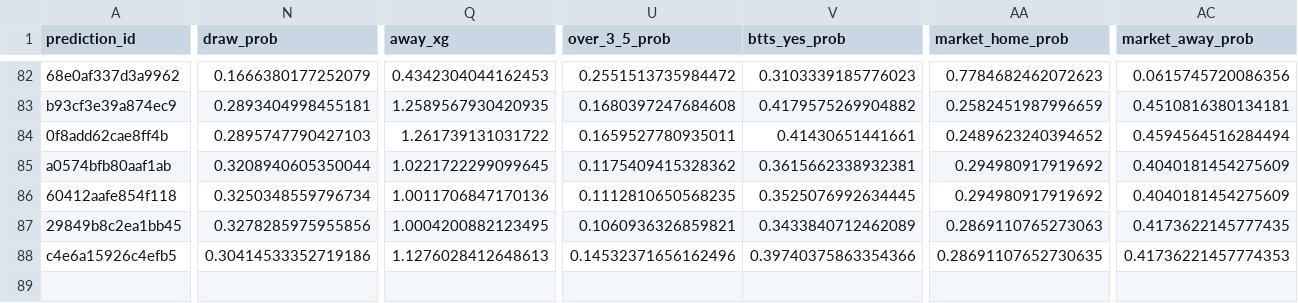
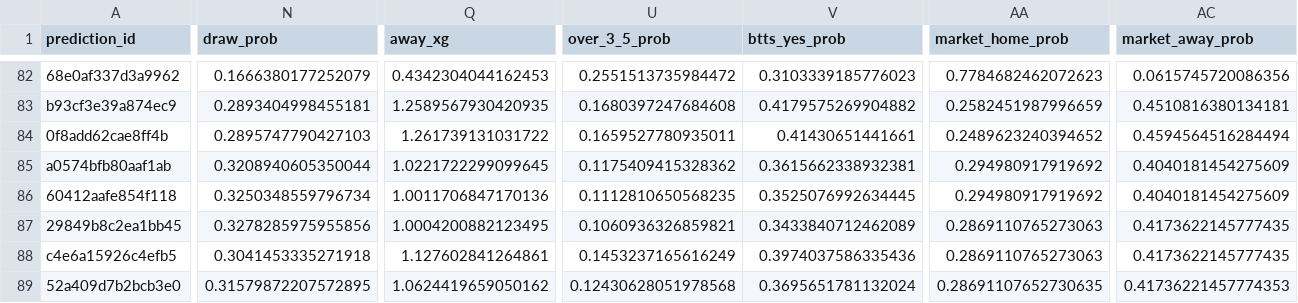
Before and after one commit to fpernett/worldcup_alpha_model, a CSV file: data/prediction_ledger.csv, drawn as a sheet; only a part is shown, gaps mark what is left out; rows hold the shown columns only; the diff names each change by its address in the sheet, - before the commit and + after, or states it on an @@ line.

Commit message:
Fix duplicate entry and add new prediction data for FIFA World Cup 2026 Third-place match

```diff
--- a/data/prediction_ledger.csv
+++ b/data/prediction_ledger.csv
-N88 (draw_prob): 0.30414533352719186
+N88 (draw_prob): 0.3041453335271918
-Q88 (away_xg): 1.1276028412648613
+Q88 (away_xg): 1.127602841264861
-U88 (over_3_5_prob): 0.14532371656162496
+U88 (over_3_5_prob): 0.1453237165616249
-V88 (btts_yes_prob): 0.39740375863354366
+V88 (btts_yes_prob): 0.3974037586335436
-AA88 (market_home_prob): 0.28691107652730635
+AA88 (market_home_prob): 0.2869110765273063
-AC88 (market_away_prob): 0.41736221457774353
+AC88 (market_away_prob): 0.4173622145777435
+row 89: 52a409d7b2bcb3e0 | 0.31579872207572895 | 1.0624419659050162 | 0.12430628051978568 | 0.3695651781132024 | 0.28691107652730635 | 0.41736221457774353
```
